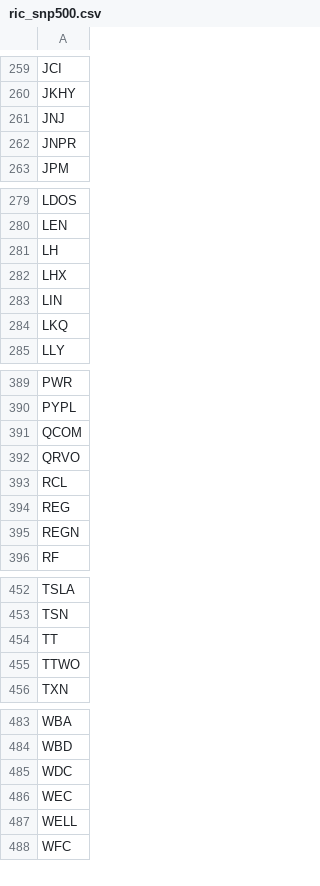
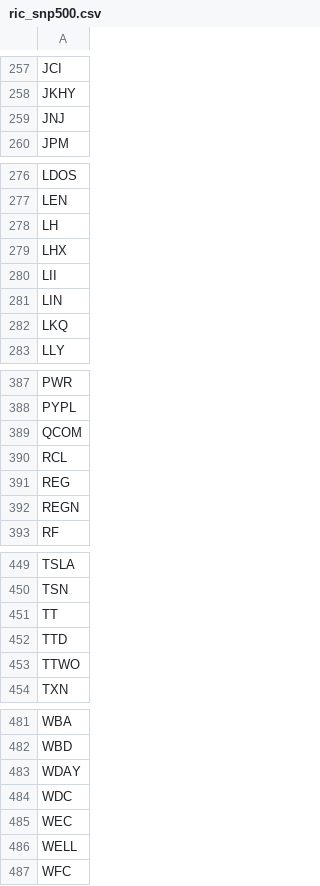
Before and after one commit to kapsner/miscellaneous2, a CSV file: r2source/fin/ric_snp500.csv, drawn as a sheet; only a part is shown, gaps mark what is left out; removed rows and columns are numbered as before the commit, all else as after; the diff covers the shown part only; the diff names each change by its address in the sheet, - before the commit and + after, or states it on an @@ line.

```diff
--- a/r2source/fin/ric_snp500.csv
+++ b/r2source/fin/ric_snp500.csv
-row 262: JNPR
+row 280: LII
-row 392: QRVO
+row 452: TTD
+row 483: WDAY
```
Also changed, not shown: 8 added rows and 8 removed rows elsewhere in this file, r2source/fin/ric_nasdaq.csv, 1 other file.
